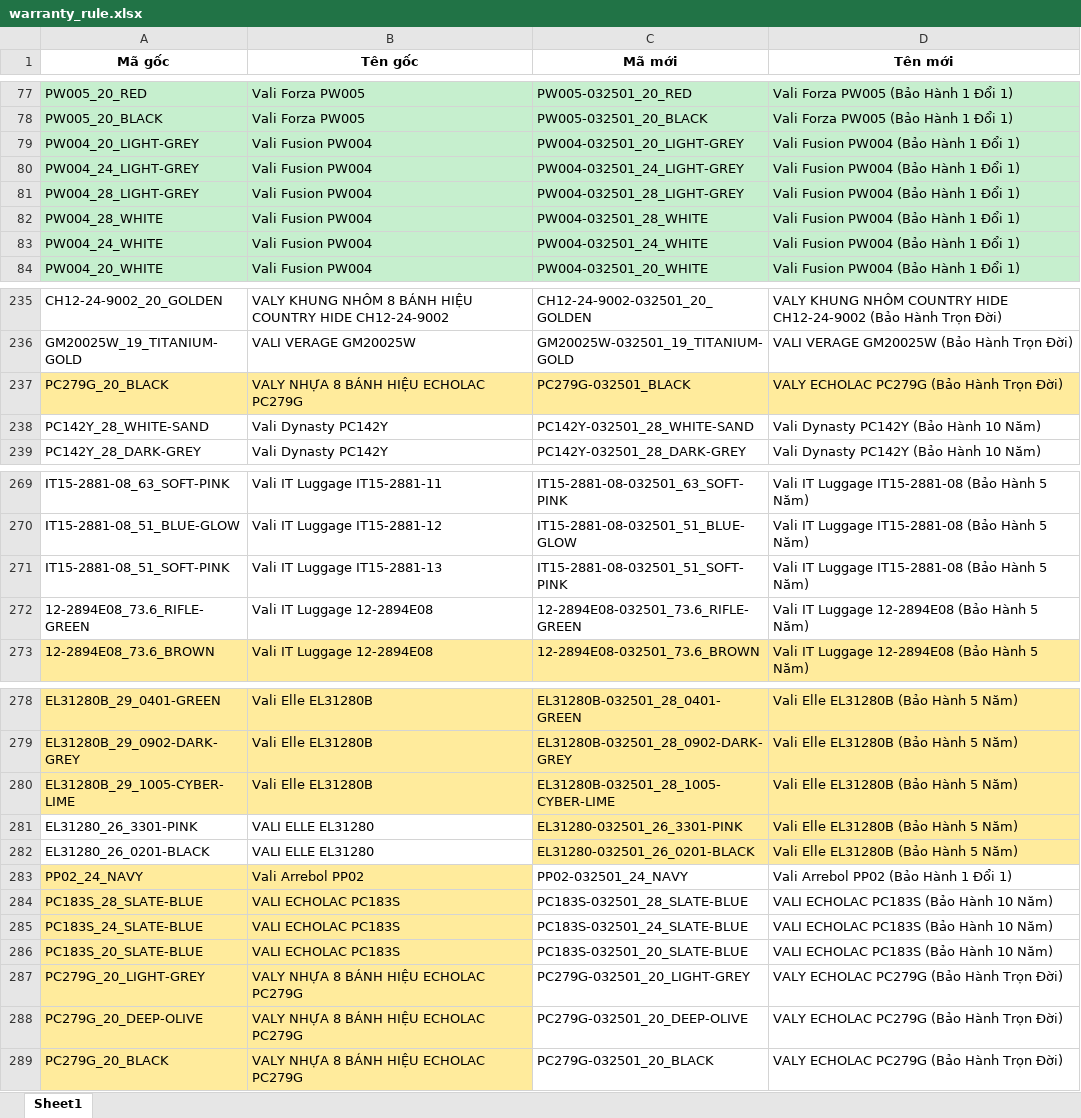
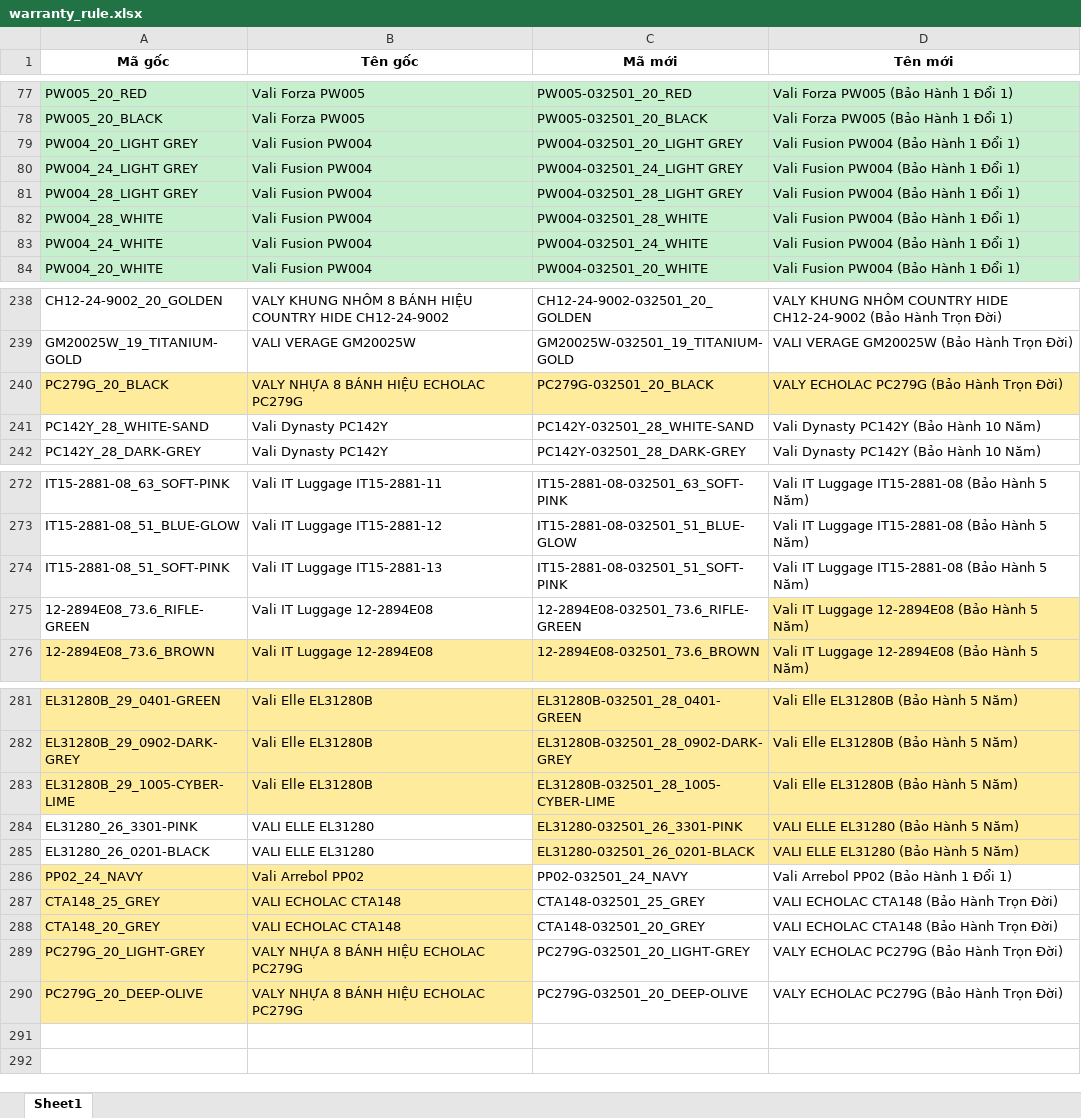
Before and after one commit to duksosleepy/restate_server, an Excel workbook: warranty_rule.xlsx, sheet Sheet1, drawn as a sheet; only a part is shown, gaps mark what is left out; values as stored, in another font and other column widths than the file's, no borders; removed rows and columns are numbered as before the commit, all else as after; the diff covers the shown part only; the diff names each change by its address in the sheet, - before the commit and + after, or states it on an @@ line.

```diff
--- a/warranty_rule.xlsx (sheet Sheet1)
+++ b/warranty_rule.xlsx (sheet Sheet1)
-A79 (Mã gốc): PW004_20_LIGHT-GREY
+A79 (Mã gốc): PW004_20_LIGHT GREY
-C79 (Mã mới): PW004-032501_20_LIGHT-GREY
+C79 (Mã mới): PW004-032501_20_LIGHT GREY
-A80 (Mã gốc): PW004_24_LIGHT-GREY
+A80 (Mã gốc): PW004_24_LIGHT GREY
-C80 (Mã mới): PW004-032501_24_LIGHT-GREY
+C80 (Mã mới): PW004-032501_24_LIGHT GREY
-A81 (Mã gốc): PW004_28_LIGHT-GREY
+A81 (Mã gốc): PW004_28_LIGHT GREY
-C81 (Mã mới): PW004-032501_28_LIGHT-GREY
+C81 (Mã mới): PW004-032501_28_LIGHT GREY
-C240 (Mã mới): PC279G-032501_BLACK
+C240 (Mã mới): PC279G-032501_20_BLACK
-D275 fill: none
+D275 fill: #FFEB9C
-D284:D285 (Tên mới): Vali Elle EL31280B (Bảo Hành 5 Năm)
+D284:D285 (Tên mới): VALI ELLE EL31280 (Bảo Hành 5 Năm)
-row 284: PC183S_28_SLATE-BLUE | VALI ECHOLAC PC183S | PC183S-032501_28_SLATE-BLUE | VALI ECHOLAC PC183S (Bảo Hành 10 Năm)
-row 285: PC183S_24_SLATE-BLUE | VALI ECHOLAC PC183S | PC183S-032501_24_SLATE-BLUE | VALI ECHOLAC PC183S (Bảo Hành 10 Năm)
-row 286: PC183S_20_SLATE-BLUE | VALI ECHOLAC PC183S | PC183S-032501_20_SLATE-BLUE | VALI ECHOLAC PC183S (Bảo Hành 10 Năm)
+row 287: CTA148_25_GREY | VALI ECHOLAC CTA148 | CTA148-032501_25_GREY | VALI ECHOLAC CTA148 (Bảo Hành Trọn Đời)
+row 288: CTA148_20_GREY | VALI ECHOLAC CTA148 | CTA148-032501_20_GREY | VALI ECHOLAC CTA148 (Bảo Hành Trọn Đời)
-row 289: PC279G_20_BLACK | VALY NHỰA 8 BÁNH HIỆU ECHOLAC PC279G | PC279G-032501_20_BLACK | VALY ECHOLAC PC279G (Bảo Hành Trọn Đời)
```
Also changed, not shown: 3 added rows, 11 edited cells and cell formats elsewhere in this sheet, formulas that keep their value, 2 other files.
